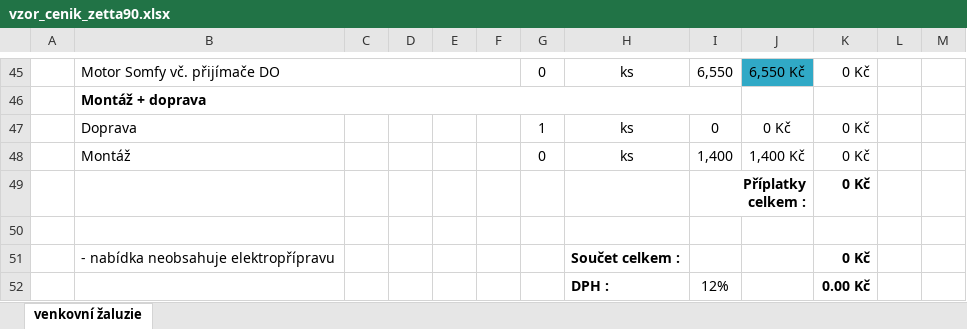
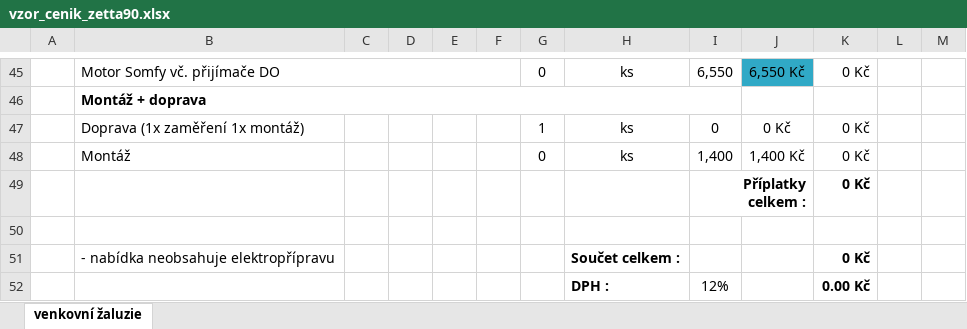
Before and after one commit to janjarkovsky/interne_shadeinstall, an Excel workbook: data/vzor_cenik_zetta90.xlsx, sheet venkovní žaluzie, drawn as a sheet; only a part is shown, gaps mark what is left out; values as stored, in another font and other column widths than the file's, no borders; charts and pictures not drawn; the diff names each change by its address in the sheet, - before the commit and + after, or states it on an @@ line.

Commit message:
Doprava

```diff
--- a/data/vzor_cenik_zetta90.xlsx (sheet venkovní žaluzie)
+++ b/data/vzor_cenik_zetta90.xlsx (sheet venkovní žaluzie)
-B47: Doprava
+B47: Doprava (1x zaměření 1x montáž)
```
Also changed, not shown: data/vzor_cenik_Zetta90_ral.xlsx, 2 other files.
